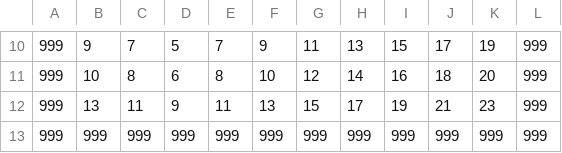
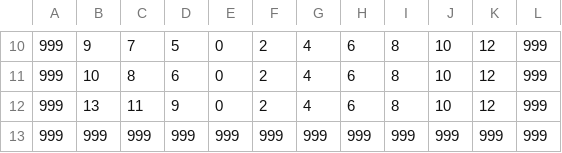
Before and after one commit to jayrock3000/CPSC481, a CSV file: grids - testGrid1Heuristic.csv, drawn as a sheet; only a part is shown, gaps mark what is left out; the diff covers the shown part only.

```diff
--- a/grids - testGrid1Heuristic.csv
+++ b/grids - testGrid1Heuristic.csv
@@ -10,4 +10,4 @@
-999,9,7,5,7,9,11,13,15,17,19,999
-999,10,8,6,8,10,12,14,16,18,20,999
-999,13,11,9,11,13,15,17,19,21,23,999
+999,9,7,5,0,2,4,6,8,10,12,999
+999,10,8,6,0,2,4,6,8,10,12,999
+999,13,11,9,0,2,4,6,8,10,12,999
 999,999,999,999,999,999,999,999,999,999,999,999
```
Also changed, not shown: 42 edited cells elsewhere in this file, 1 other file.
